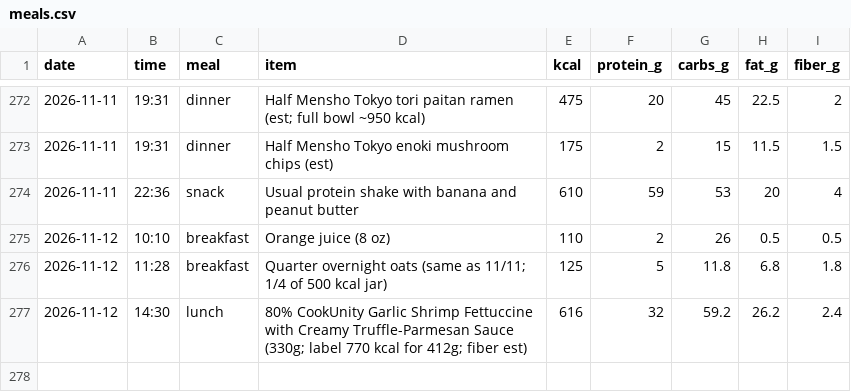
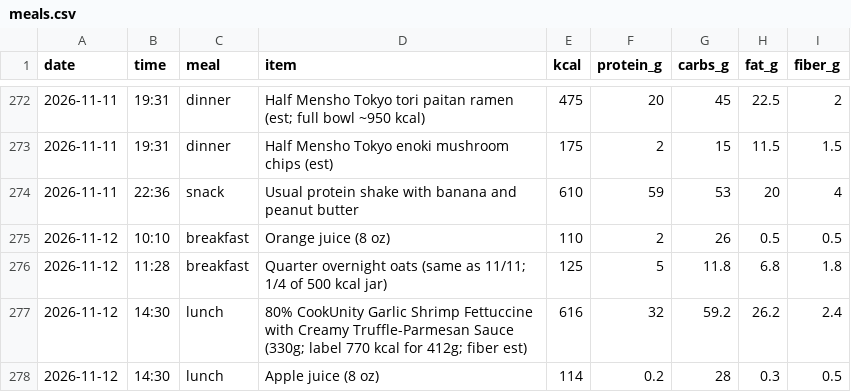
Before and after one commit to pondorasti/alexandru, a CSV file: apps/macro/content/meals.csv, drawn as a sheet; only a part is shown, gaps mark what is left out; the diff names each change by its address in the sheet, - before the commit and + after, or states it on an @@ line.

```diff
--- a/apps/macro/content/meals.csv
+++ b/apps/macro/content/meals.csv
+row 278: 2026-11-12 | 14:30 | lunch | Apple juice (8 oz) | 114 | 0.2 | 28 | 0.3 | 0.5
```
